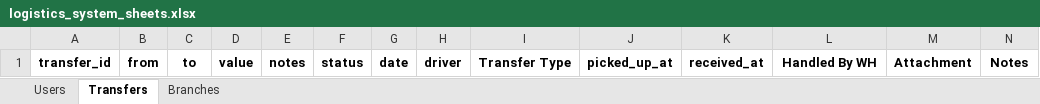
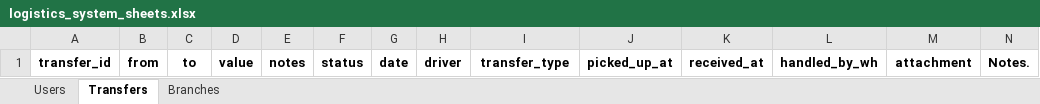
Before and after one commit to mohamedgamalanter/CIRCULA, an Excel workbook: logistics_system_sheets.xlsx, sheet Transfers, drawn as a sheet; values as stored, in another font and other column widths than the file's, no borders; the diff names each change by its address in the sheet, - before the commit and + after, or states it on an @@ line.

Commit message:
Fix: dynamic columns when adding new transfer to match Excel sheet

```diff
--- a/logistics_system_sheets.xlsx (sheet Transfers)
+++ b/logistics_system_sheets.xlsx (sheet Transfers)
-I1: Transfer Type
+I1: transfer_type
-L1: Handled By WH
+L1: handled_by_wh
-M1: Attachment
+M1: attachment
-N1: Notes
+N1: Notes.
```
